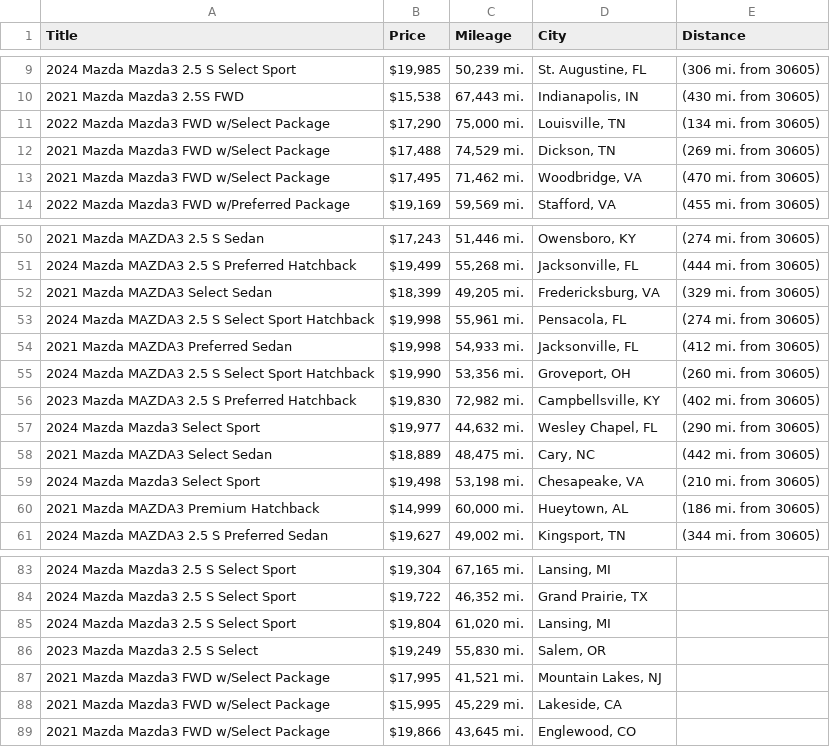
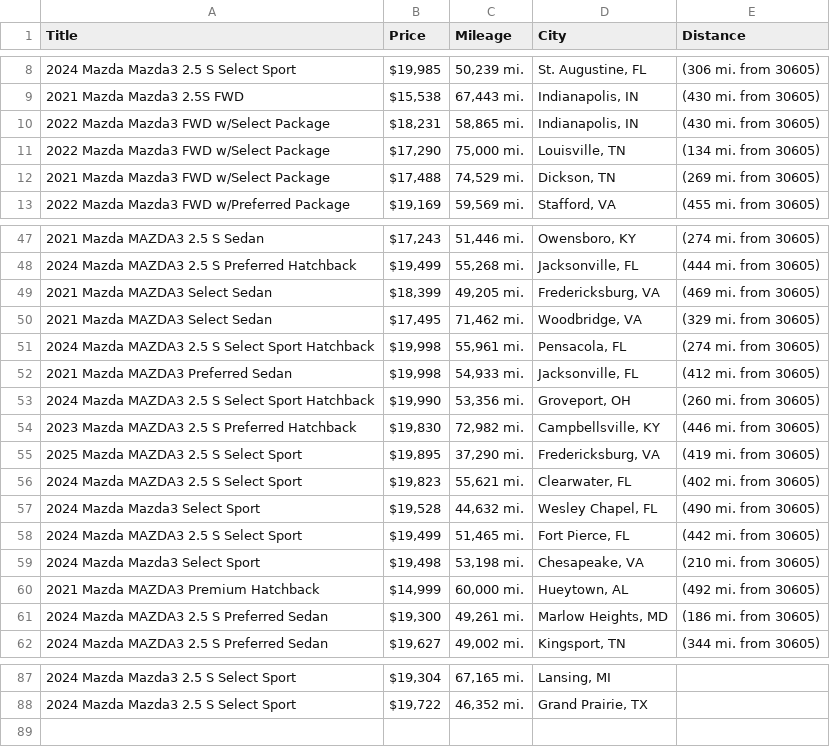
Before and after one commit to jwd0526/go-practice, a CSV file: listings.csv, drawn as a sheet; only a part is shown, gaps mark what is left out; the diff covers the shown part only.

```diff
--- a/listings.csv
+++ b/listings.csv
@@ -10,5 +9,5 @@ Title,Price,Mileage,City,Distance
 2021 Mazda Mazda3 2.5S FWD,"$15,538","67,443 mi.","Indianapolis, IN",(430 mi. from 30605)
+2022 Mazda Mazda3 FWD w/Select Package,"$18,231","58,865 mi.","Indianapolis, IN",(430 mi. from 30605)
 2022 Mazda Mazda3 FWD w/Select Package,"$17,290","75,000 mi.","Louisville, TN",(134 mi. from 30605)
 2021 Mazda Mazda3 FWD w/Select Package,"$17,488","74,529 mi.","Dickson, TN",(269 mi. from 30605)
-2021 Mazda Mazda3 FWD w/Select Package,"$17,495","71,462 mi.","Woodbridge, VA",(470 mi. from 30605)
 2022 Mazda Mazda3 FWD w/Preferred Package,"$19,169","59,569 mi.","Stafford, VA",(455 mi. from 30605)
@@ -51,3 +48,4 @@ Title,Price,Mileage,City,Distance
 2024 Mazda MAZDA3 2.5 S Preferred Hatchback,"$19,499","55,268 mi.","Jacksonville, FL",(444 mi. from 30605)
-2021 Mazda MAZDA3 Select Sedan,"$18,399","49,205 mi.","Fredericksburg, VA",(329 mi. from 30605)
+2021 Mazda MAZDA3 Select Sedan,"$18,399","49,205 mi.","Fredericksburg, VA",(469 mi. from 30605)
+2021 Mazda MAZDA3 Select Sedan,"$17,495","71,462 mi.","Woodbridge, VA",(329 mi. from 30605)
 2024 Mazda MAZDA3 2.5 S Select Sport Hatchback,"$19,998","55,961 mi.","Pensacola, FL",(274 mi. from 30605)
@@ -55,7 +53,10 @@ Title,Price,Mileage,City,Distance
 2024 Mazda MAZDA3 2.5 S Select Sport Hatchback,"$19,990","53,356 mi.","Groveport, OH",(260 mi. from 30605)
-2023 Mazda MAZDA3 2.5 S Preferred Hatchback,"$19,830","72,982 mi.","Campbellsville, KY",(402 mi. from 30605)
-2024 Mazda Mazda3 Select Sport,"$19,977","44,632 mi.","Wesley Chapel, FL",(290 mi. from 30605)
-2021 Mazda MAZDA3 Select Sedan,"$18,889","48,475 mi.","Cary, NC",(442 mi. from 30605)
+2023 Mazda MAZDA3 2.5 S Preferred Hatchback,"$19,830","72,982 mi.","Campbellsville, KY",(446 mi. from 30605)
+2025 Mazda MAZDA3 2.5 S Select Sport,"$19,895","37,290 mi.","Fredericksburg, VA",(419 mi. from 30605)
+2024 Mazda MAZDA3 2.5 S Select Sport,"$19,823","55,621 mi.","Clearwater, FL",(402 mi. from 30605)
+2024 Mazda Mazda3 Select Sport,"$19,528","44,632 mi.","Wesley Chapel, FL",(490 mi. from 30605)
+2024 Mazda MAZDA3 2.5 S Select Sport,"$19,499","51,465 mi.","Fort Pierce, FL",(442 mi. from 30605)
 2024 Mazda Mazda3 Select Sport,"$19,498","53,198 mi.","Chesapeake, VA",(210 mi. from 30605)
-2021 Mazda MAZDA3 Premium Hatchback,"$14,999","60,000 mi.","Hueytown, AL",(186 mi. from 30605)
+2021 Mazda MAZDA3 Premium Hatchback,"$14,999","60,000 mi.","Hueytown, AL",(492 mi. from 30605)
+2024 Mazda MAZDA3 2.5 S Preferred Sedan,"$19,300","49,261 mi.","Marlow Heights, MD",(186 mi. from 30605)
 2024 Mazda MAZDA3 2.5 S Preferred Sedan,"$19,627","49,002 mi.","Kingsport, TN",(344 mi. from 30605)
@@ -84,6 +88 @@ Title,Price,Mileage,City,Distance
 2024 Mazda Mazda3 2.5 S Select Sport,"$19,722","46,352 mi.","Grand Prairie, TX",
-2024 Mazda Mazda3 2.5 S Select Sport,"$19,804","61,020 mi.","Lansing, MI",
-2023 Mazda Mazda3 2.5 S Select,"$19,249","55,830 mi.","Salem, OR",
-2021 Mazda Mazda3 FWD w/Select Package,"$17,995","41,521 mi.","Mountain Lakes, NJ",
-2021 Mazda Mazda3 FWD w/Select Package,"$15,995","45,229 mi.","Lakeside, CA",
-2021 Mazda Mazda3 FWD w/Select Package,"$19,866","43,645 mi.","Englewood, CO",
```
Also changed, not shown: 5 added rows, 5 removed rows and 5 edited cells elsewhere in this file, 1 other file.
